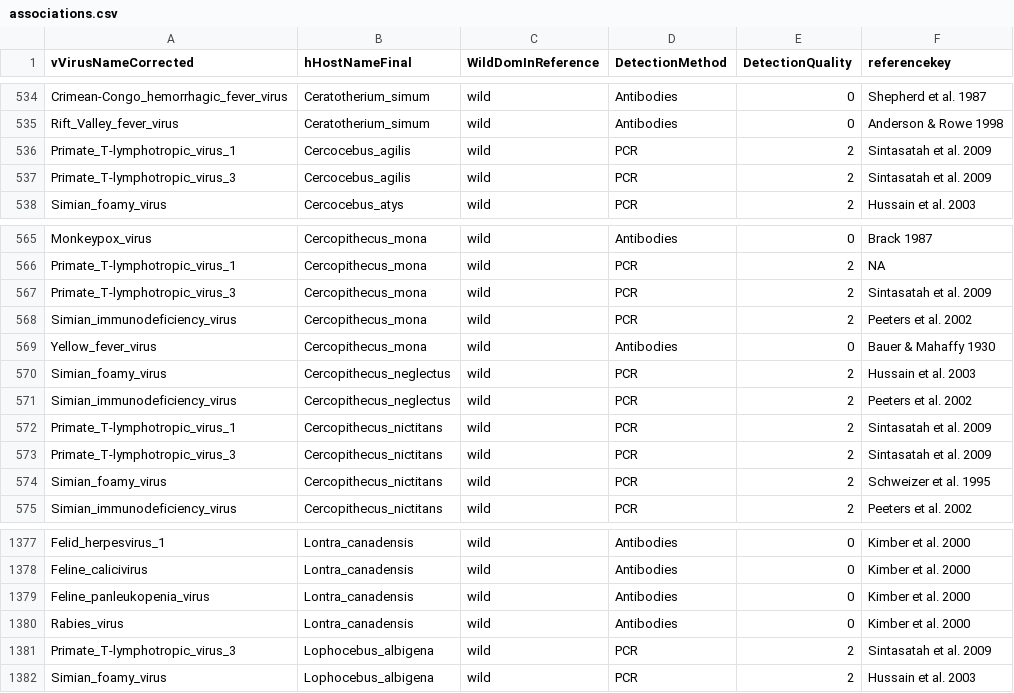
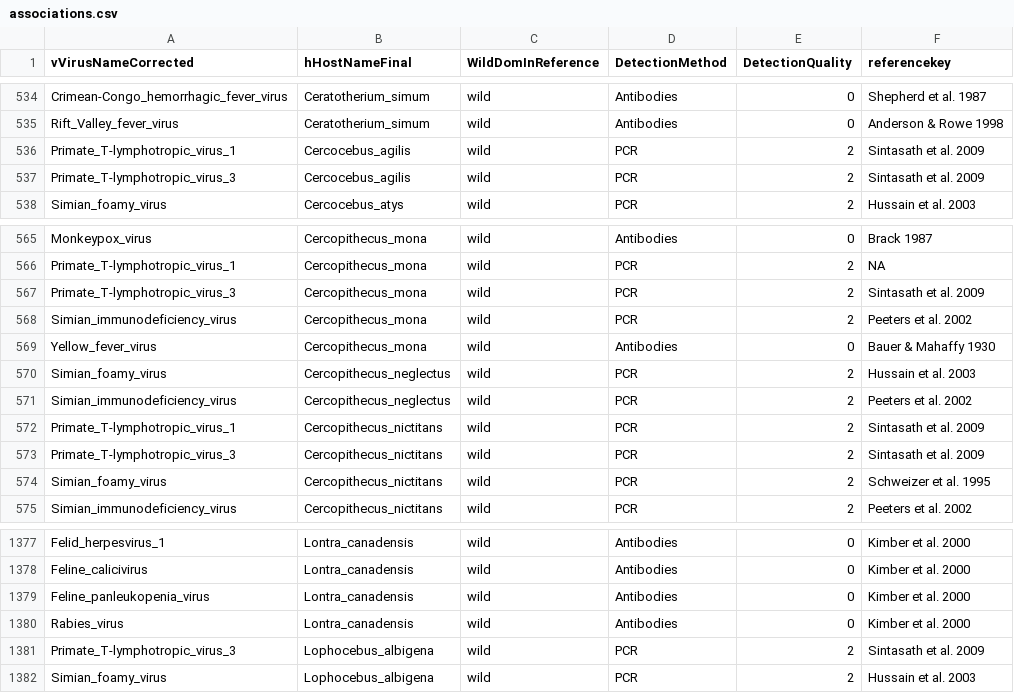
Before and after one commit to ecohealthalliance/HP3, a CSV file: data/associations.csv, drawn as a sheet; only a part is shown, gaps mark what is left out.

Commit message:
Fix spelling

```diff
--- a/data/associations.csv
+++ b/data/associations.csv
@@ -535,4 +535,4 @@ Crimean-Congo_hemorrhagic_fever_virus,Ceratotherium_simum,wild,Antibodies,0,Shep
 Rift_Valley_fever_virus,Ceratotherium_simum,wild,Antibodies,0,Anderson & Rowe 1998
-Primate_T-lymphotropic_virus_1,Cercocebus_agilis,wild,PCR,2,Sintasatah et al. 2009
-Primate_T-lymphotropic_virus_3,Cercocebus_agilis,wild,PCR,2,Sintasatah et al. 2009
+Primate_T-lymphotropic_virus_1,Cercocebus_agilis,wild,PCR,2,Sintasath et al. 2009
+Primate_T-lymphotropic_virus_3,Cercocebus_agilis,wild,PCR,2,Sintasath et al. 2009
 Simian_foamy_virus,Cercocebus_atys,wild,PCR,2,Hussain et al. 2003
@@ -566,3 +566,3 @@ Monkeypox_virus,Cercopithecus_mona,wild,Antibodies,0,Brack 1987
 Primate_T-lymphotropic_virus_1,Cercopithecus_mona,wild,PCR,2,NA
-Primate_T-lymphotropic_virus_3,Cercopithecus_mona,wild,PCR,2,Sintasatah et al. 2009
+Primate_T-lymphotropic_virus_3,Cercopithecus_mona,wild,PCR,2,Sintasath et al. 2009
 Simian_immunodeficiency_virus,Cercopithecus_mona,wild,PCR,2,Peeters et al. 2002
@@ -571,4 +571,4 @@ Simian_foamy_virus,Cercopithecus_neglectus,wild,PCR,2,Hussain et al. 2003
 Simian_immunodeficiency_virus,Cercopithecus_neglectus,wild,PCR,2,Peeters et al. 2002
-Primate_T-lymphotropic_virus_1,Cercopithecus_nictitans,wild,PCR,2,Sintasatah et al. 2009
-Primate_T-lymphotropic_virus_3,Cercopithecus_nictitans,wild,PCR,2,Sintasatah et al. 2009
+Primate_T-lymphotropic_virus_1,Cercopithecus_nictitans,wild,PCR,2,Sintasath et al. 2009
+Primate_T-lymphotropic_virus_3,Cercopithecus_nictitans,wild,PCR,2,Sintasath et al. 2009
 Simian_foamy_virus,Cercopithecus_nictitans,wild,PCR,2,Schweizer et al. 1995
@@ -1380,3 +1380,3 @@ Feline_panleukopenia_virus,Lontra_canadensis,wild,Antibodies,0,Kimber et al. 200
 Rabies_virus,Lontra_canadensis,wild,Antibodies,0,Kimber et al. 2000
-Primate_T-lymphotropic_virus_3,Lophocebus_albigena,wild,PCR,2,Sintasatah et al. 2009
+Primate_T-lymphotropic_virus_3,Lophocebus_albigena,wild,PCR,2,Sintasath et al. 2009
 Simian_foamy_virus,Lophocebus_albigena,wild,PCR,2,Hussain et al. 2003
```
